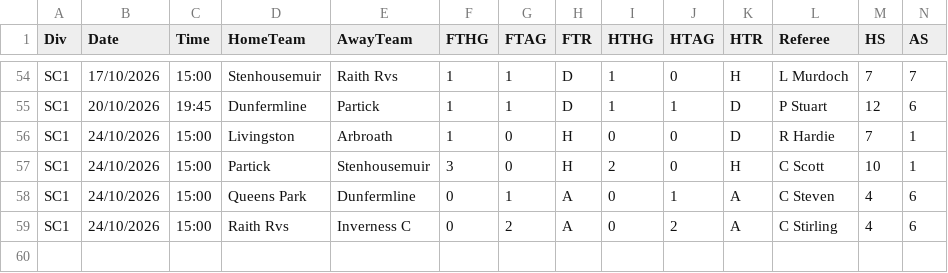
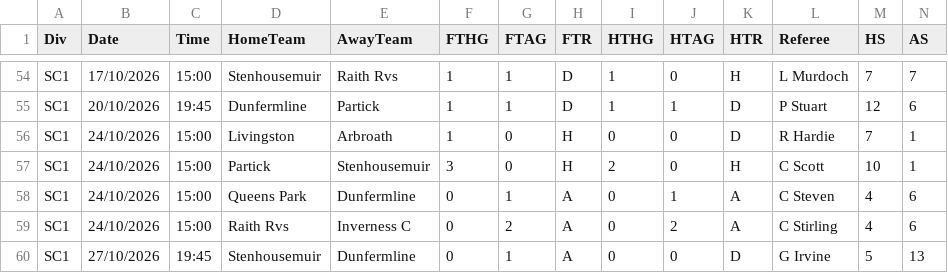
Before and after one commit to gobitodic0007-hash/Wettmodell, a CSV file: daten/2627-SC1.csv, drawn as a sheet; only a part is shown, gaps mark what is left out; rows hold the shown columns only; the diff names each change by its address in the sheet, - before the commit and + after, or states it on an @@ line.

```diff
--- a/daten/2627-SC1.csv
+++ b/daten/2627-SC1.csv
+row 60: SC1 | 27/10/2026 | 19:45 | Stenhousemuir | Dunfermline | 0 | 1 | A | 0 | 0 | D | G Irvine | 5 | 13
```
Also changed, not shown: daten/2627-E2.csv, daten/2627-EC.csv, 9 other files.
